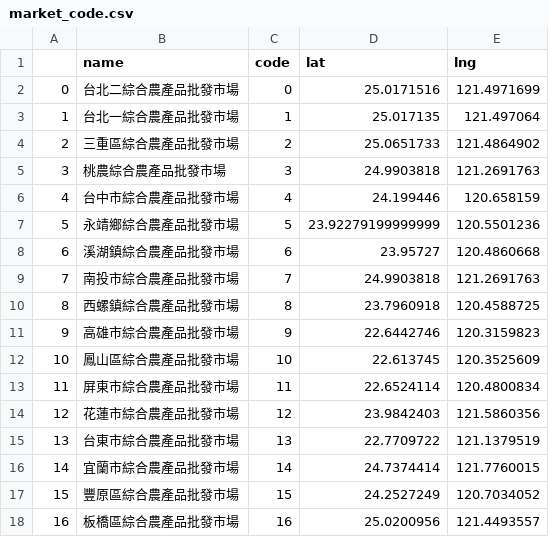
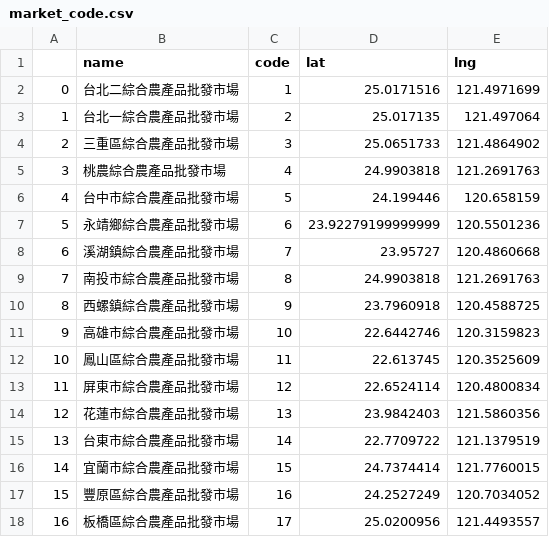
Before and after one commit to namwoam/or-final, a CSV file: Solutions/data/market_code.csv, drawn as a sheet.

```diff
--- a/Solutions/data/market_code.csv
+++ b/Solutions/data/market_code.csv
@@ -1,18 +1,18 @@
 ,name,code,lat,lng
-0,台北二綜合農產品批發市場,0,25.0171516,121.4971699
-1,台北一綜合農產品批發市場,1,25.017135,121.497064
-2,三重區綜合農產品批發市場,2,25.0651733,121.4864902
-3,桃農綜合農產品批發市場,3,24.9903818,121.2691763
-4,台中市綜合農產品批發市場,4,24.199446,120.658159
-5,永靖鄉綜合農產品批發市場,5,23.92279199999999,120.5501236
-6,溪湖鎮綜合農產品批發市場,6,23.95727,120.4860668
-7,南投市綜合農產品批發市場,7,24.9903818,121.2691763
-8,西螺鎮綜合農產品批發市場,8,23.7960918,120.4588725
-9,高雄市綜合農產品批發市場,9,22.6442746,120.3159823
-10,鳳山區綜合農產品批發市場,10,22.613745,120.3525609
-11,屏東市綜合農產品批發市場,11,22.6524114,120.4800834
-12,花蓮市綜合農產品批發市場,12,23.9842403,121.5860356
-13,台東市綜合農產品批發市場,13,22.7709722,121.1379519
-14,宜蘭市綜合農產品批發市場,14,24.7374414,121.7760015
-15,豐原區綜合農產品批發市場,15,24.2527249,120.7034052
-16,板橋區綜合農產品批發市場,16,25.0200956,121.4493557
+0,台北二綜合農產品批發市場,1,25.0171516,121.4971699
+1,台北一綜合農產品批發市場,2,25.017135,121.497064
+2,三重區綜合農產品批發市場,3,25.0651733,121.4864902
+3,桃農綜合農產品批發市場,4,24.9903818,121.2691763
+4,台中市綜合農產品批發市場,5,24.199446,120.658159
+5,永靖鄉綜合農產品批發市場,6,23.92279199999999,120.5501236
+6,溪湖鎮綜合農產品批發市場,7,23.95727,120.4860668
+7,南投市綜合農產品批發市場,8,24.9903818,121.2691763
+8,西螺鎮綜合農產品批發市場,9,23.7960918,120.4588725
+9,高雄市綜合農產品批發市場,10,22.6442746,120.3159823
+10,鳳山區綜合農產品批發市場,11,22.613745,120.3525609
+11,屏東市綜合農產品批發市場,12,22.6524114,120.4800834
+12,花蓮市綜合農產品批發市場,13,23.9842403,121.5860356
+13,台東市綜合農產品批發市場,14,22.7709722,121.1379519
+14,宜蘭市綜合農產品批發市場,15,24.7374414,121.7760015
+15,豐原區綜合農產品批發市場,16,24.2527249,120.7034052
+16,板橋區綜合農產品批發市場,17,25.0200956,121.4493557
```
Also changed, not shown: 6 other files.
